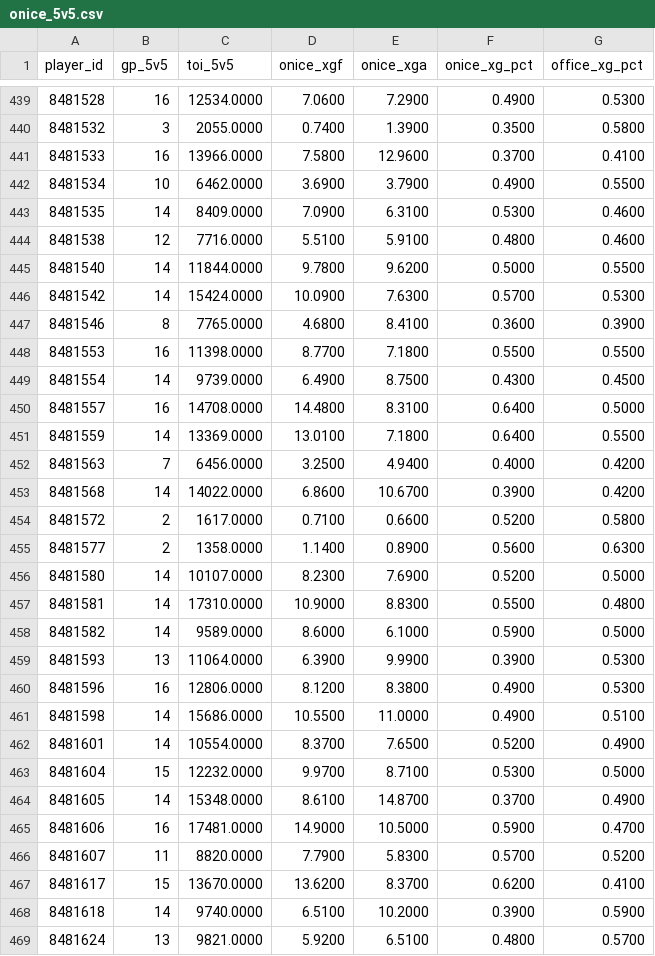
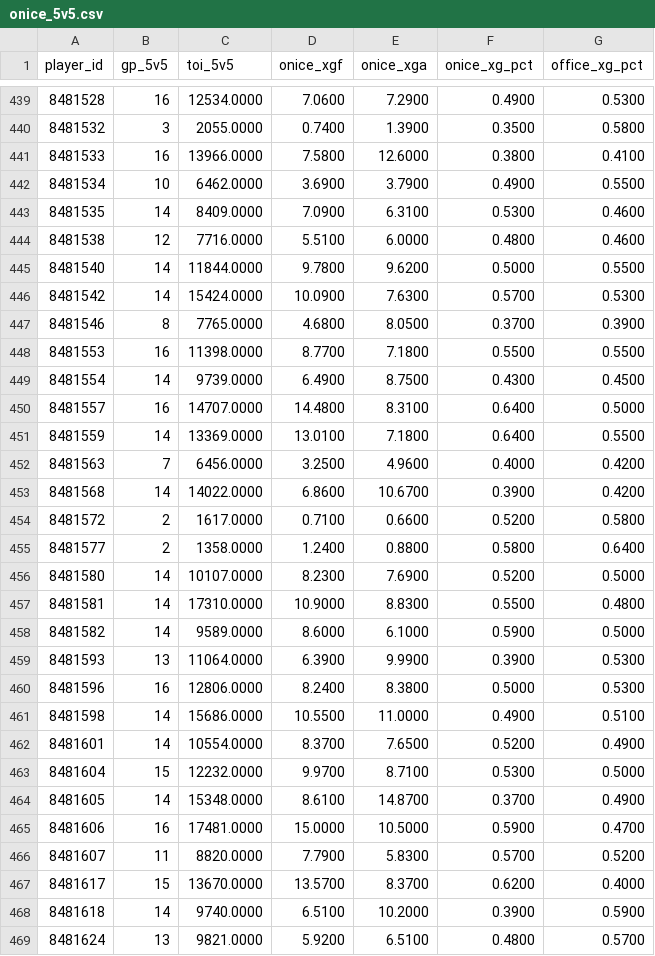
Before and after one commit to juhaopesonen/NHL-stats, a CSV file: data/2026-27/onice_5v5.csv, drawn as a sheet; only a part is shown, gaps mark what is left out; the diff covers the shown part only.

```diff
--- a/data/2026-27/onice_5v5.csv
+++ b/data/2026-27/onice_5v5.csv
@@ -440,17 +440,17 @@ player_id,gp_5v5,toi_5v5,onice_xgf,onice_xga,onice_xg_pct,office_xg_pct
 8481532,3,2055.0000,0.7400,1.3900,0.3500,0.5800
-8481533,16,13966.0000,7.5800,12.9600,0.3700,0.4100
+8481533,16,13966.0000,7.5800,12.6000,0.3800,0.4100
 8481534,10,6462.0000,3.6900,3.7900,0.4900,0.5500
 8481535,14,8409.0000,7.0900,6.3100,0.5300,0.4600
-8481538,12,7716.0000,5.5100,5.9100,0.4800,0.4600
+8481538,12,7716.0000,5.5100,6.0000,0.4800,0.4600
 8481540,14,11844.0000,9.7800,9.6200,0.5000,0.5500
 8481542,14,15424.0000,10.0900,7.6300,0.5700,0.5300
-8481546,8,7765.0000,4.6800,8.4100,0.3600,0.3900
+8481546,8,7765.0000,4.6800,8.0500,0.3700,0.3900
 8481553,16,11398.0000,8.7700,7.1800,0.5500,0.5500
 8481554,14,9739.0000,6.4900,8.7500,0.4300,0.4500
-8481557,16,14708.0000,14.4800,8.3100,0.6400,0.5000
+8481557,16,14707.0000,14.4800,8.3100,0.6400,0.5000
 8481559,14,13369.0000,13.0100,7.1800,0.6400,0.5500
-8481563,7,6456.0000,3.2500,4.9400,0.4000,0.4200
+8481563,7,6456.0000,3.2500,4.9600,0.4000,0.4200
 8481568,14,14022.0000,6.8600,10.6700,0.3900,0.4200
 8481572,2,1617.0000,0.7100,0.6600,0.5200,0.5800
-8481577,2,1358.0000,1.1400,0.8900,0.5600,0.6300
+8481577,2,1358.0000,1.2400,0.8800,0.5800,0.6400
 8481580,14,10107.0000,8.2300,7.6900,0.5200,0.5000
@@ -459,3 +459,3 @@ player_id,gp_5v5,toi_5v5,onice_xgf,onice_xga,onice_xg_pct,office_xg_pct
 8481593,13,11064.0000,6.3900,9.9900,0.3900,0.5300
-8481596,16,12806.0000,8.1200,8.3800,0.4900,0.5300
+8481596,16,12806.0000,8.2400,8.3800,0.5000,0.5300
 8481598,14,15686.0000,10.5500,11.0000,0.4900,0.5100
@@ -464,5 +464,5 @@ player_id,gp_5v5,toi_5v5,onice_xgf,onice_xga,onice_xg_pct,office_xg_pct
 8481605,14,15348.0000,8.6100,14.8700,0.3700,0.4900
-8481606,16,17481.0000,14.9000,10.5000,0.5900,0.4700
+8481606,16,17481.0000,15.0000,10.5000,0.5900,0.4700
 8481607,11,8820.0000,7.7900,5.8300,0.5700,0.5200
-8481617,15,13670.0000,13.6200,8.3700,0.6200,0.4100
+8481617,15,13670.0000,13.5700,8.3700,0.6200,0.4000
 8481618,14,9740.0000,6.5100,10.2000,0.3900,0.5900
```
Also changed, not shown: 93 edited cells elsewhere in this file, data/2026-27/onice_games.csv, data/2026-27/xg_goalies.csv, 5 other files.
